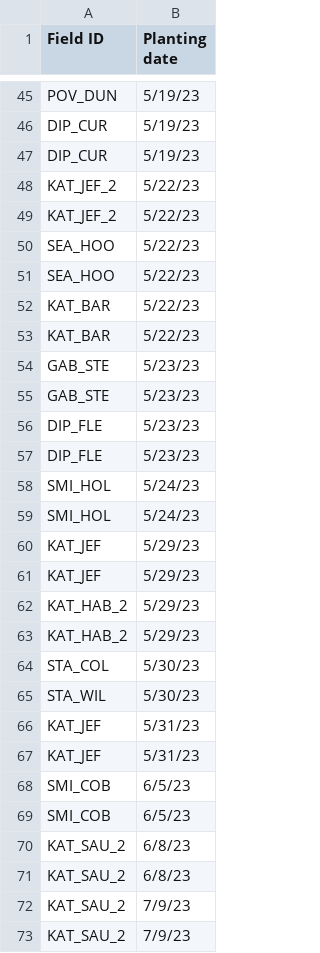
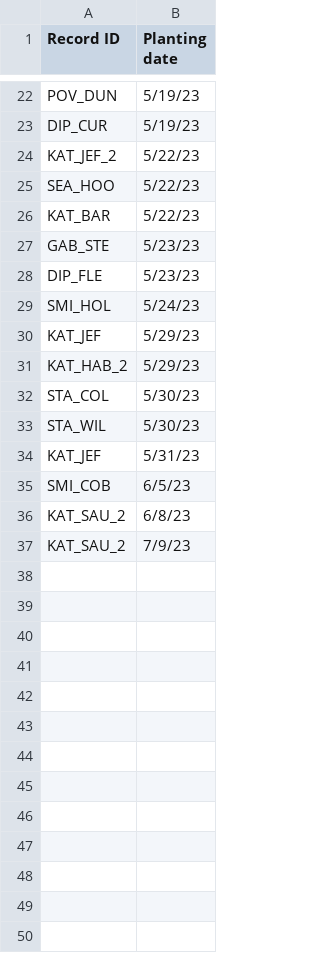
Before and after one commit to chloecho31/cornell, a CSV file: SCM/2023/Data/2023_scm_planting_dates.csv, drawn as a sheet; only a part is shown, gaps mark what is left out; the diff covers the shown part only.

```diff
--- a/SCM/2023/Data/2023_scm_planting_dates.csv
+++ b/SCM/2023/Data/2023_scm_planting_dates.csv
@@ -1 +1 @@
-Field ID,Planting date
+Record ID,Planting date
@@ -46,18 +23,9 @@ POV_DUN,5/19/23
 DIP_CUR,5/19/23
-DIP_CUR,5/19/23
-KAT_JEF_2,5/22/23
 KAT_JEF_2,5/22/23
 SEA_HOO,5/22/23
-SEA_HOO,5/22/23
-KAT_BAR,5/22/23
 KAT_BAR,5/22/23
 GAB_STE,5/23/23
-GAB_STE,5/23/23
-DIP_FLE,5/23/23
 DIP_FLE,5/23/23
 SMI_HOL,5/24/23
-SMI_HOL,5/24/23
 KAT_JEF,5/29/23
-KAT_JEF,5/29/23
-KAT_HAB_2,5/29/23
 KAT_HAB_2,5/29/23
@@ -66,8 +34,4 @@ STA_WIL,5/30/23
 KAT_JEF,5/31/23
-KAT_JEF,5/31/23
-SMI_COB,6/5/23
 SMI_COB,6/5/23
 KAT_SAU_2,6/8/23
-KAT_SAU_2,6/8/23
-KAT_SAU_2,7/9/23
 KAT_SAU_2,7/9/23
```
Also changed, not shown: 23 removed rows elsewhere in this file, SCM/2023/Data/2023_wire_mesh_clean.csv, 31 other files.
